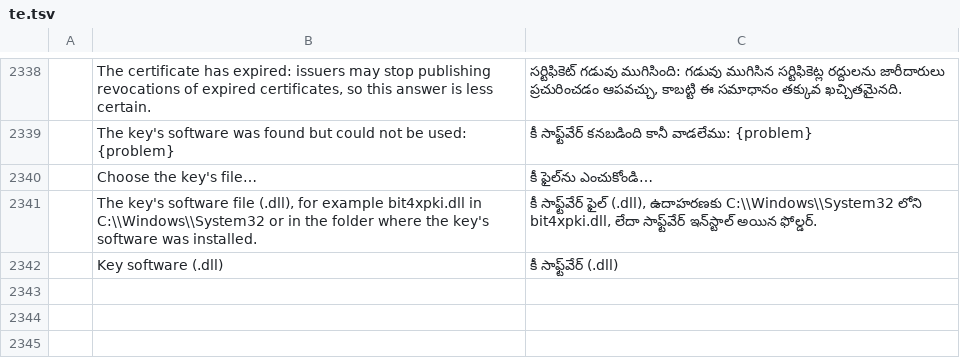
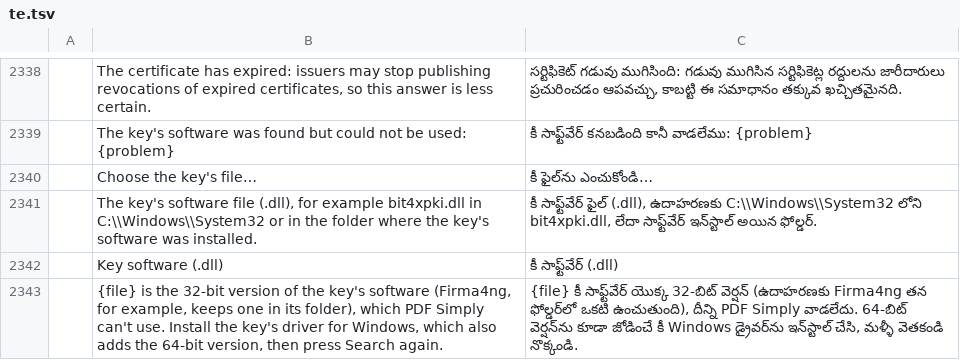
Before and after one commit to Gianluca295/pdf-simply, a TSV file: crates/ui-egui/src/i18n/te.tsv, drawn as a sheet; only a part is shown, gaps mark what is left out; the diff names each change by its address in the sheet, - before the commit and + after, or states it on an @@ line.

```diff
--- a/crates/ui-egui/src/i18n/te.tsv
+++ b/crates/ui-egui/src/i18n/te.tsv
+row 2343:  | {file} is the 32-bit version of the key's software (Firma4ng, for example, keeps one in its folder), which PDF Simply can't use. Install the key's driver for Windows, which also adds the 64-bit version, then press Search again. | {file} కీ సాఫ్ట్‌వేర్ యొక్క 32-బిట్ వెర్షన్ (ఉదాహరణకు Firma4ng తన ఫోల్డర్‌లో ఒకటి ఉంచుతుంది), దీన్ని PDF Simply వాడలేదు. 64-బిట్ వెర్షన్‌ను కూడా జోడించే కీ Windows డ్రైవర్‌ను ఇన్‌స్టాల్ చేసి, మళ్ళీ వెతకండి నొక్కండి.
```
Also changed, not shown: crates/ui-egui/src/i18n/bg.tsv, crates/ui-egui/src/i18n/el.tsv, 21 other files.
